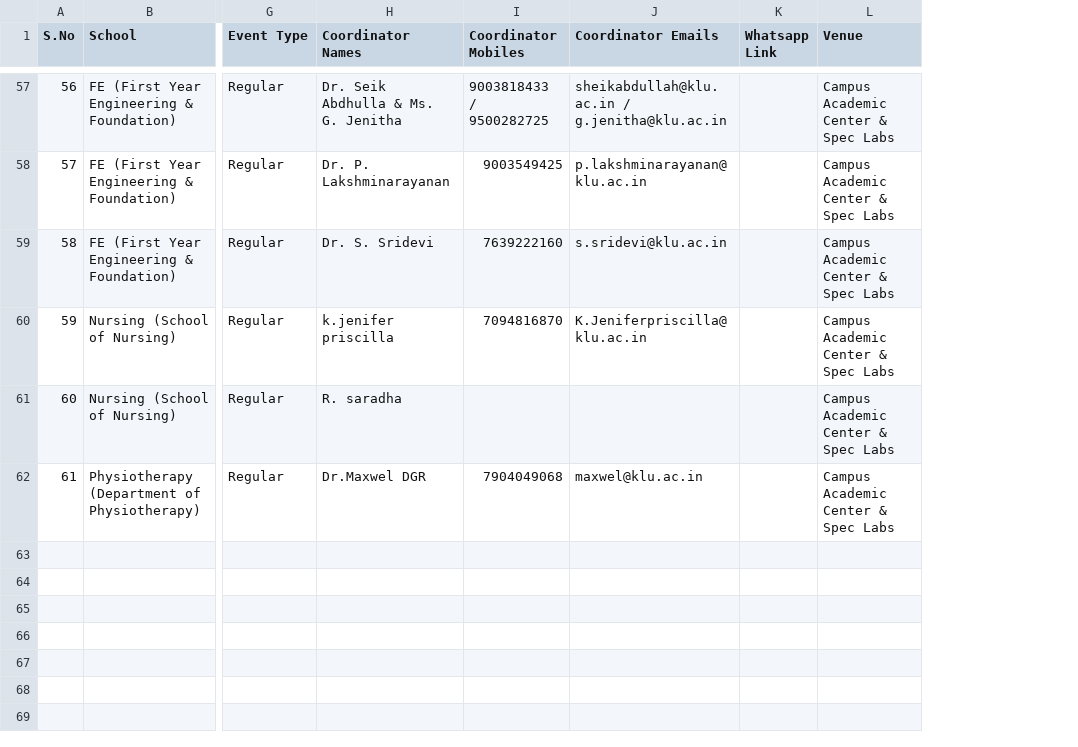
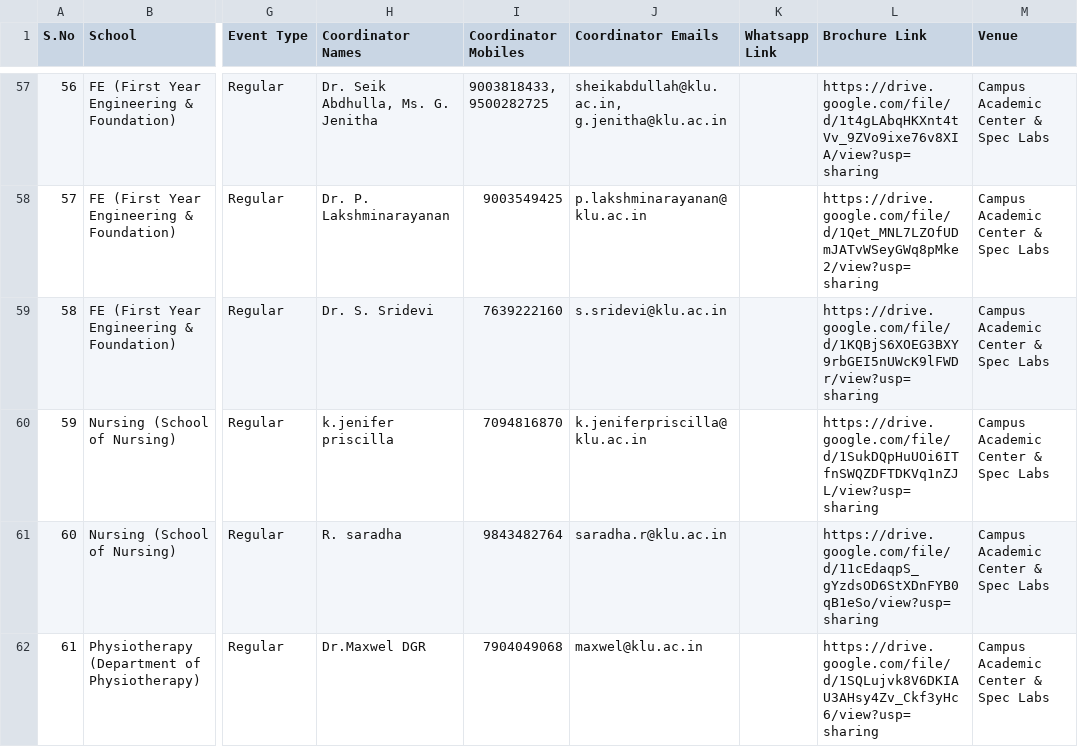
Before and after one commit to smithlivingstonofficial/Euphoria, a CSV file: data/euphoria_2026_events_master.csv, drawn as a sheet; only a part is shown, gaps mark what is left out; the diff covers the shown part only; the diff names each change by its address in the sheet, - before the commit and + after, or states it on an @@ line.

Commit message:
feat: standardize event master data, brochure links, coordinator contacts & UI redesign

```diff
--- a/data/euphoria_2026_events_master.csv
+++ b/data/euphoria_2026_events_master.csv
+column L (Brochure Link), rows 57-62: https://drive.google.com/file/d/1t4gLAbqHKXnt4tVv_9ZVo9ixe76v8XIA/view?usp=sharing | https://drive.google.com/file/d/1Qet_MNL7LZOfUDmJATvWSeyGWq8pMke2/view?usp=sharing | https://drive.google.com/file/d/1KQBjS6XOEG3BXY9rbGEI5nUWcK9lFWDr/view?usp=sharing | https://drive.google.com/file/d/1SukDQpHuUOi6ITfnSWQZDFTDKVq1nZJL/view?usp=sharing | https://drive.google.com/file/d/11cEdaqpS_gYzdsOD6StXDnFYB0qB1eSo/view?usp=sharing | https://drive.google.com/file/d/1SQLujvk8V6DKIAU3AHsy4Zv_Ckf3yHc6/view?usp=sharing
-H57 (Coordinator Names): Dr. Seik Abdhulla & Ms. G. Jenitha
+H57 (Coordinator Names): Dr. Seik Abdhulla, Ms. G. Jenitha
-I57 (Coordinator Mobiles): 9003818433 / 9500282725
+I57 (Coordinator Mobiles): 9003818433, 9500282725
-J57 (Coordinator Emails): sheikabdullah@klu.ac.in / g.jenitha@klu.ac.in
+J57 (Coordinator Emails): sheikabdullah@klu.ac.in, g.jenitha@klu.ac.in
-J60 (Coordinator Emails): K.Jeniferpriscilla@klu.ac.in
+J60 (Coordinator Emails): k.jeniferpriscilla@klu.ac.in
-I61 (Coordinator Mobiles): (empty)
+I61 (Coordinator Mobiles): 9843482764
-J61 (Coordinator Emails): (empty)
+J61 (Coordinator Emails): saradha.r@klu.ac.in
```
Also changed, not shown: 67 edited cells elsewhere in this file, 8 other files.
